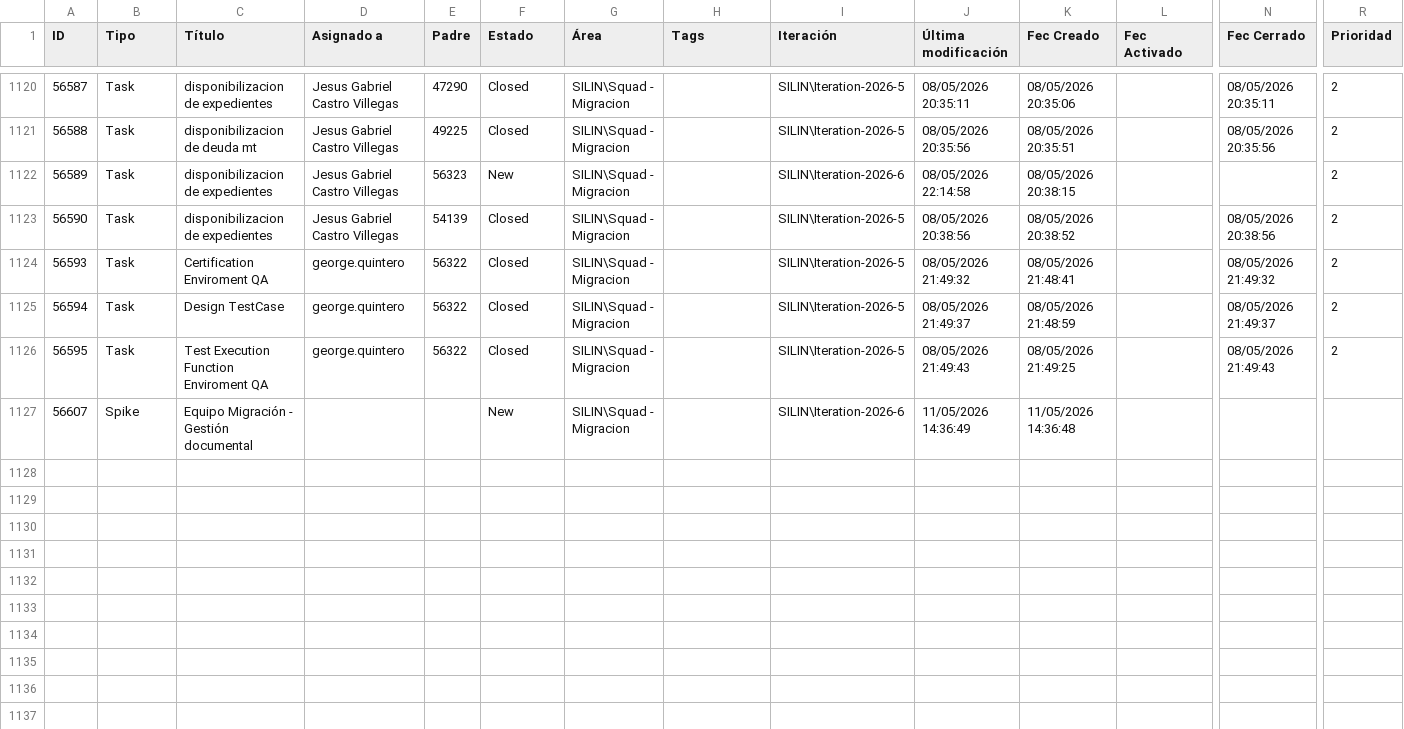
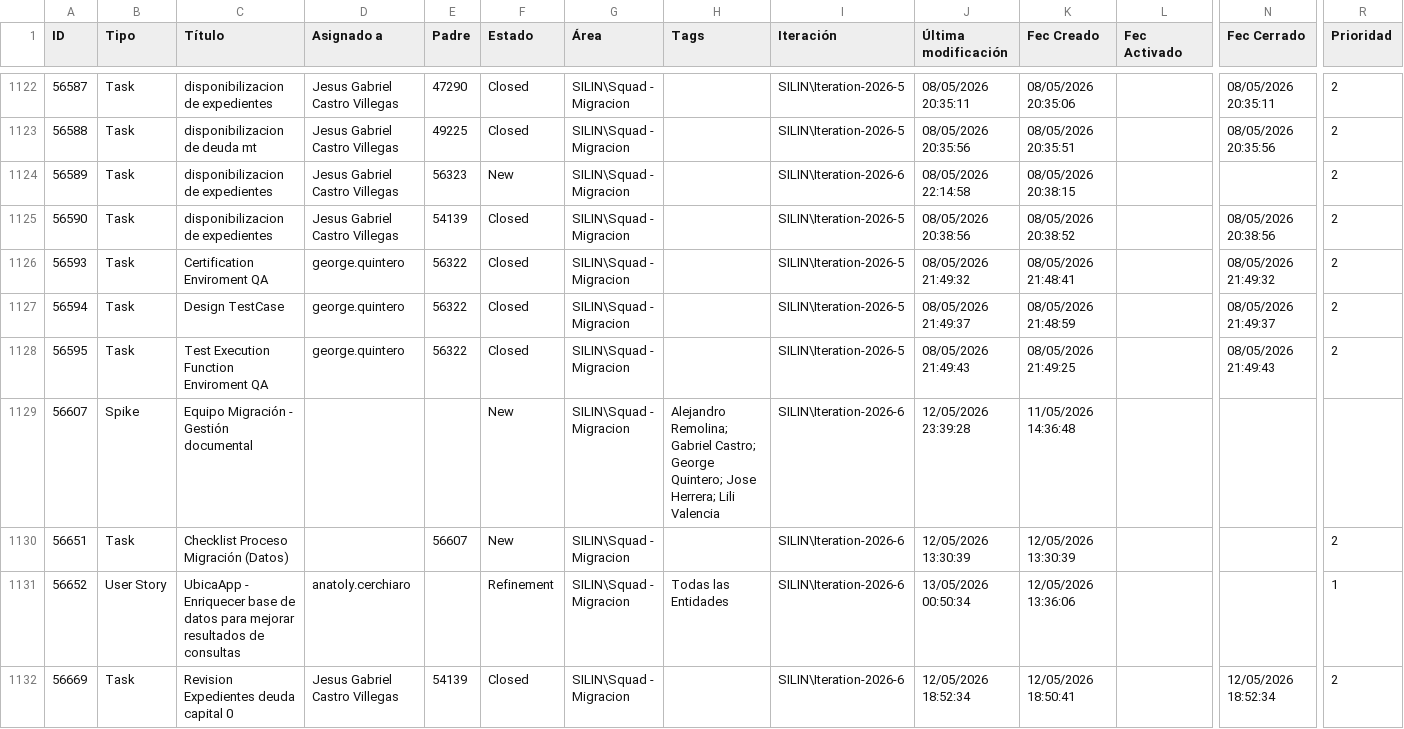
Before and after one commit to alisonfernandau-source/azure-insights-data-, a CSV file: src/data/user_stories.csv, drawn as a sheet; only a part is shown, gaps mark what is left out; addresses are those after the commit; rows hold the shown columns only; the diff covers the shown part only; the diff names each change by its address in the sheet, - before the commit and + after, or states it on an @@ line.

```diff
--- a/src/data/user_stories.csv
+++ b/src/data/user_stories.csv
-H1129 (Tags): (empty)
+H1129 (Tags): Alejandro Remolina; Gabriel Castro; George Quintero; Jose Herrera; Lili Valencia
-J1129 (Última modificación): 11/05/2026 14:36:49
+J1129 (Última modificación): 12/05/2026 23:39:28
+row 1130: 56651 | Task | Checklist Proceso Migración (Datos) |  | 56607 | New | SILIN\Squad - Migracion |  | SILIN\Iteration-2026-6 | 12/05/2026 13:30:39 | 12/05/2026 13:30:39 |  |  | 2
+row 1131: 56652 | User Story | UbicaApp - Enriquecer base de datos para mejorar resultados de consultas | anatoly.cerchiaro |  | Refinement | SILIN\Squad - Migracion | Todas las Entidades | SILIN\Iteration-2026-6 | 13/05/2026 00:50:34 | 12/05/2026 13:36:06 |  |  | 1
+row 1132: 56669 | Task | Revision Expedientes deuda capital 0 | Jesus Gabriel Castro Villegas | 54139 | Closed | SILIN\Squad - Migracion |  | SILIN\Iteration-2026-6 | 12/05/2026 18:52:34 | 12/05/2026 18:50:41 |  | 12/05/2026 18:52:34 | 2
```
Also changed, not shown: 5 added rows and 37 edited cells elsewhere in this file, src/data/feature_snapshot_history.csv, 1 other file.
